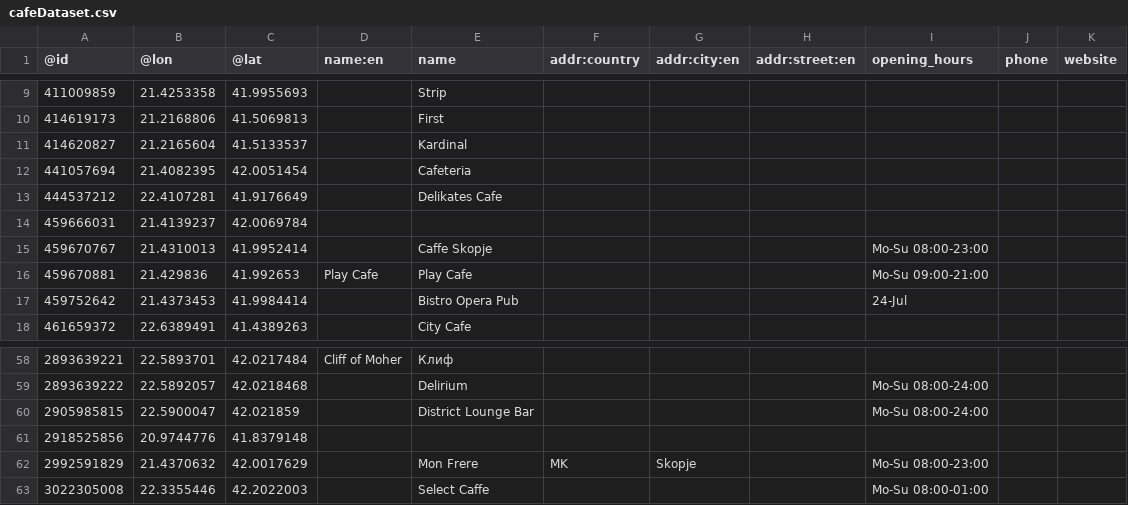
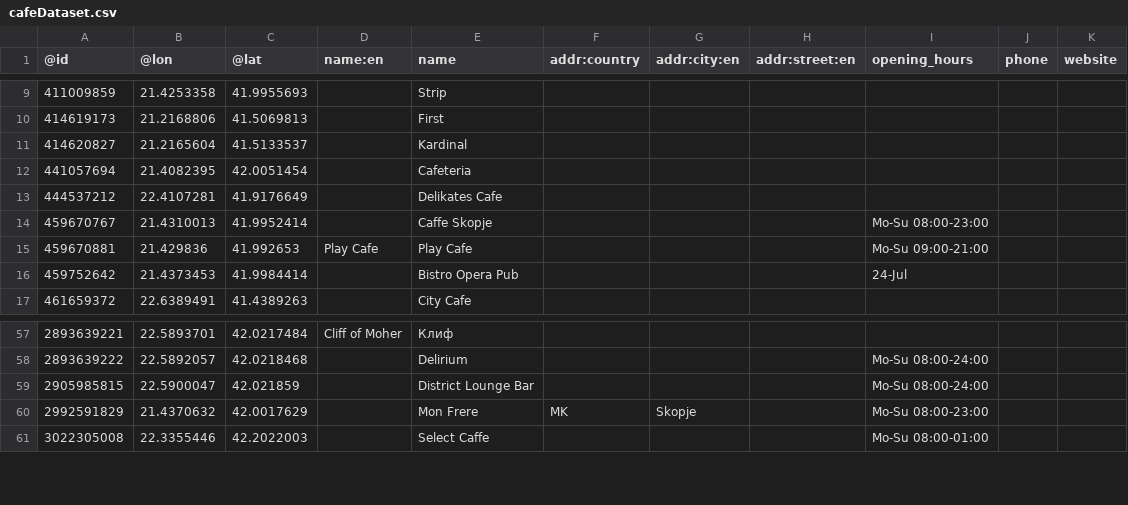
Before and after one commit to angelast3/dians-proekt, a CSV file: Domasna 2/technical prototype/Project/src/main/java/finki/ukim/mk/findmyplace/repository/cafeDataset.csv (was Domasna 1/cafeDataset.csv), drawn as a sheet; only a part is shown, gaps mark what is left out.

```diff
--- a/Domasna 1/cafeDataset.csv
+++ b/Domasna 2/technical prototype/Project/src/main/java/finki/ukim/mk/findmyplace/repository/cafeDataset.csv
@@ -13,3 +13,2 @@
 444537212,22.4107281,41.9176649,,Delikates Cafe,,,,,,
-459666031,21.4139237,42.0069784,,,,,,,,
 459670767,21.4310013,41.9952414,,Caffe Skopje,,,,Mo-Su 08:00-23:00,,
@@ -60,3 +59,2 @@
 2905985815,22.5900047,42.021859,,District Lounge Bar,,,,Mo-Su 08:00-24:00,,
-2918525856,20.9744776,41.8379148,,,,,,,,
 2992591829,21.4370632,42.0017629,,Mon Frere,MK,Skopje,,Mo-Su 08:00-23:00,,
```
Also changed, not shown: 3 other files.
